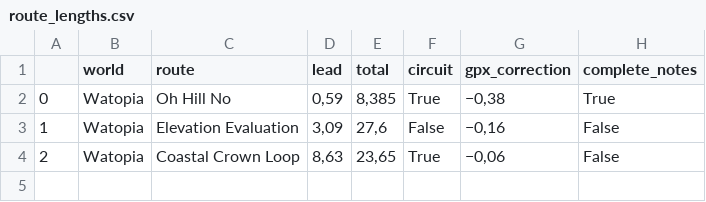
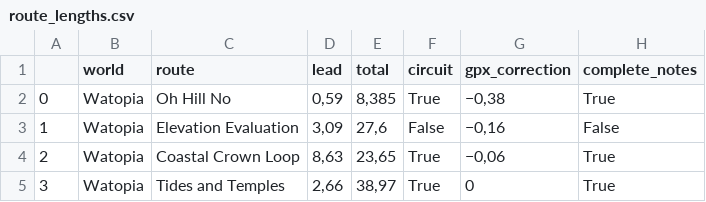
Before and after one commit to robgriffin247/route_viewer, a CSV file: data/route_lengths.csv, drawn as a sheet.

```diff
--- a/data/route_lengths.csv
+++ b/data/route_lengths.csv
@@ -3,2 +3,3 @@
 1,Watopia,Elevation Evaluation,"3,09","27,6",False,"−0,16",False
-2,Watopia,Coastal Crown Loop,"8,63","23,65",True,"−0,06",False
+2,Watopia,Coastal Crown Loop,"8,63","23,65",True,"−0,06",True
+3,Watopia,Tides and Temples,"2,66","38,97",True,0,True
```
Also changed, not shown: data/route_sectors.csv, data/sector_descriptions.csv, 5 other files.
